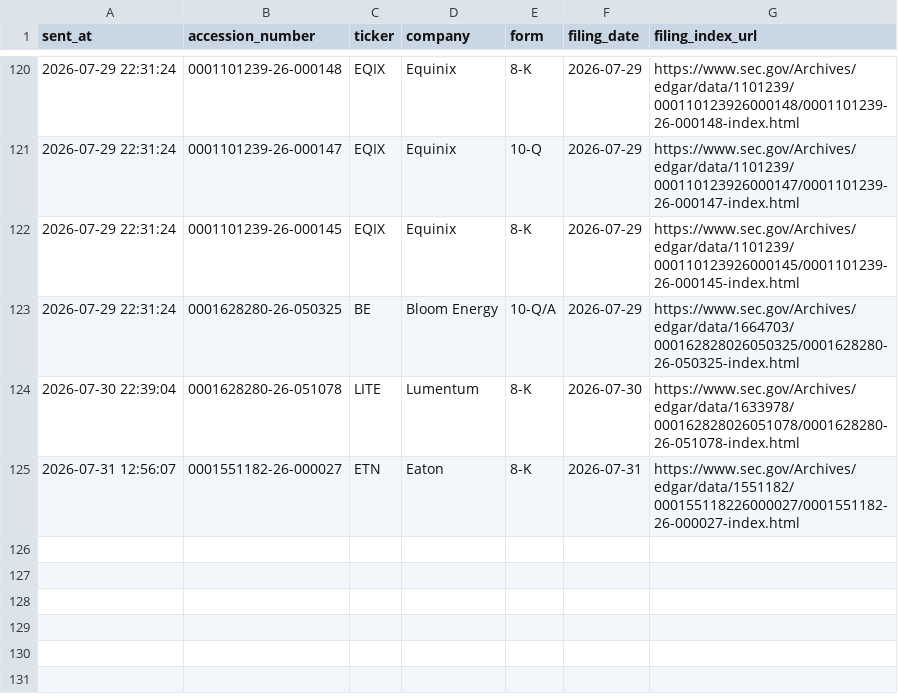
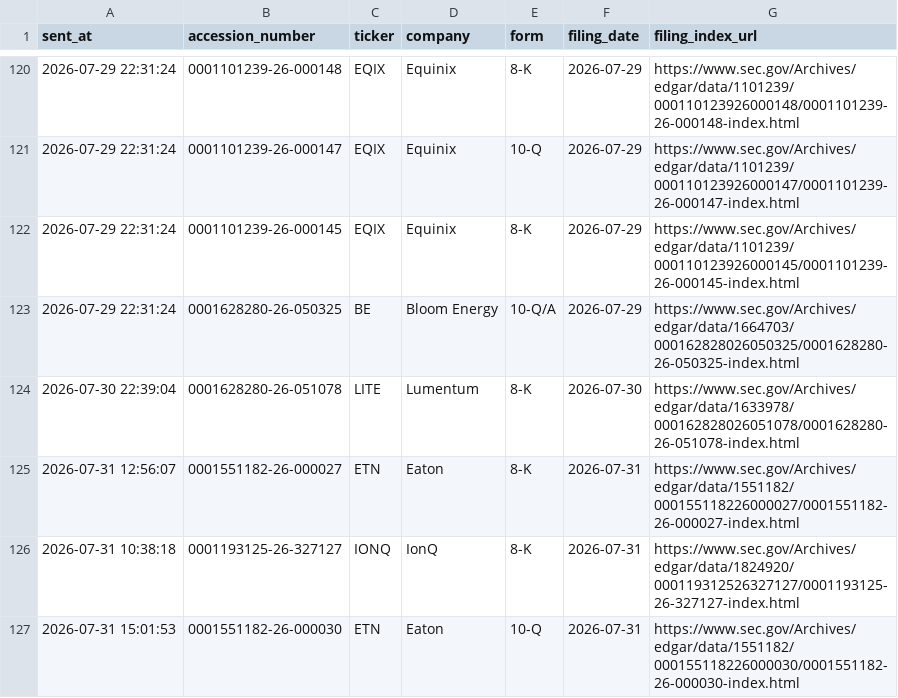
Before and after one commit to GhcFrank/investment-os, a CSV file: data/events/sec_alert_history.csv, drawn as a sheet; only a part is shown, gaps mark what is left out.

```diff
--- a/data/events/sec_alert_history.csv
+++ b/data/events/sec_alert_history.csv
@@ -125 +125,3 @@ sent_at,accession_number,ticker,company,form,filing_date,filing_index_url
 2026-07-31 12:56:07,0001551182-26-000027,ETN,Eaton,8-K,2026-07-31,https://www.sec.gov/Archives/edgar/data/1551182/000155118226000027/0001551182-26-000027-index.html
+2026-07-31 10:38:18,0001193125-26-327127,IONQ,IonQ,8-K,2026-07-31,https://www.sec.gov/Archives/edgar/data/1824920/000119312526327127/0001193125-26-327127-index.html
+2026-07-31 15:01:53,0001551182-26-000030,ETN,Eaton,10-Q,2026-07-31,https://www.sec.gov/Archives/edgar/data/1551182/000155118226000030/0001551182-26-000030-index.html
```
Also changed, not shown: data/events/sec_filings.csv, data/market_data/sentiment_fetch_log.csv, 56 other files.
